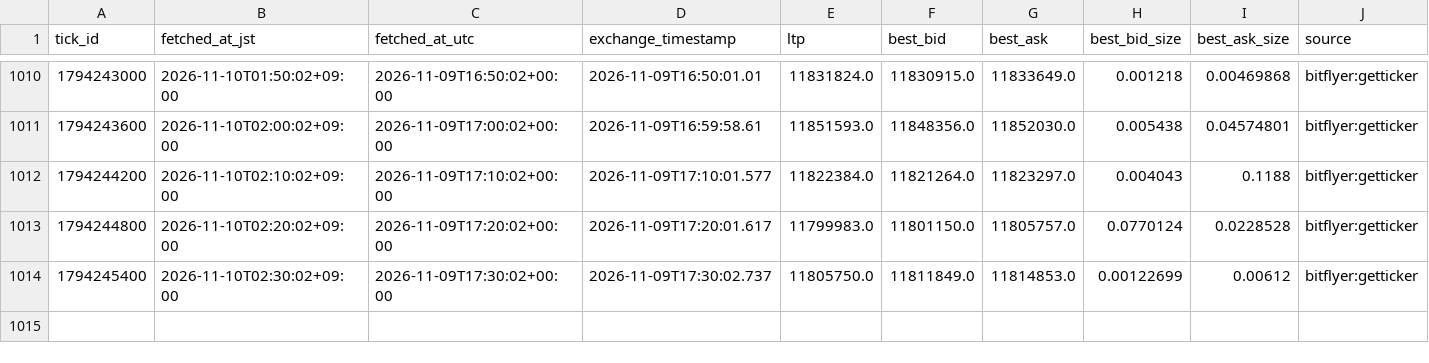
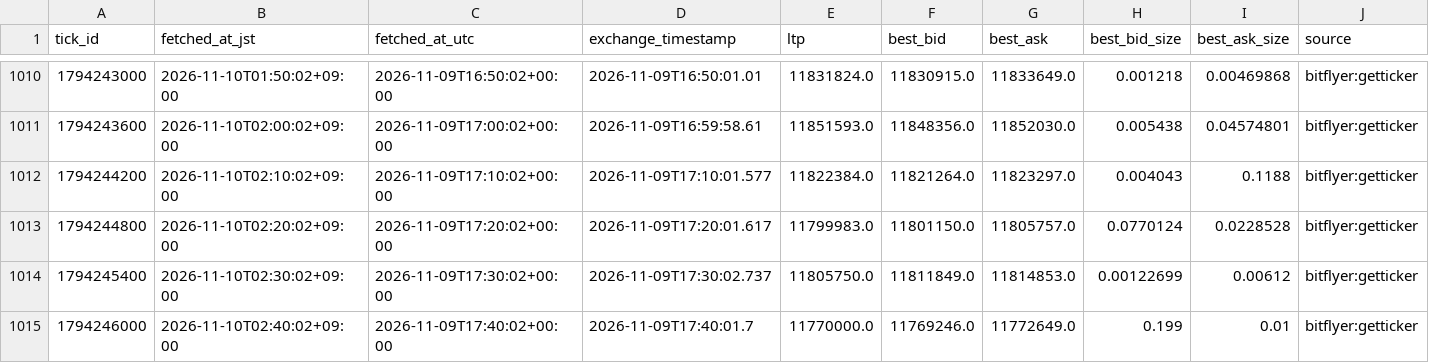
Before and after one commit to lily46/btc-paper-sim, a CSV file: state/market.csv, drawn as a sheet; only a part is shown, gaps mark what is left out; rows hold the shown columns only; the diff names each change by its address in the sheet, - before the commit and + after, or states it on an @@ line.

Commit message:
tick 1794246000 (2026-11-10T02:40:02+09:00) trades=0

```diff
--- a/state/market.csv
+++ b/state/market.csv
+row 1015: 1794246000 | 2026-11-10T02:40:02+09:00 | 2026-11-09T17:40:02+00:00 | 2026-11-09T17:40:01.7 | 11770000.0 | 11769246.0 | 11772649.0 | 0.199 | 0.01 | bitflyer:getticker
```
Also changed, not shown: 3 other files.
